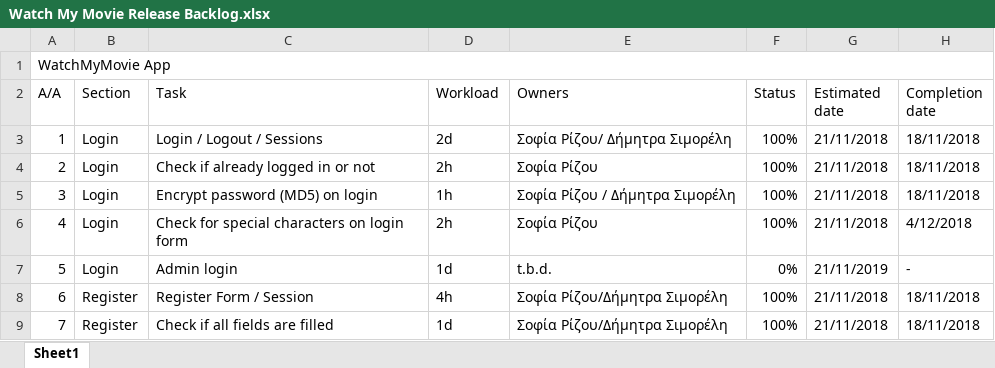
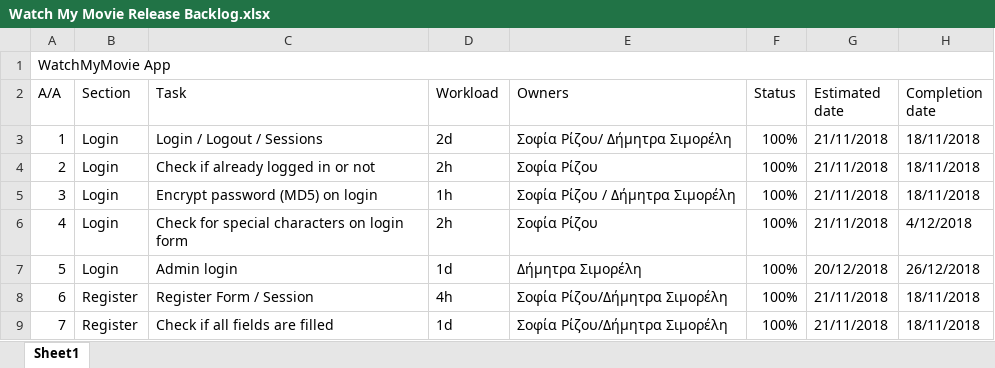
Before and after one commit to dimsim232018/OMDB_MOVIES, an Excel workbook: Watch My Movie Release Backlog.xlsx, sheet Sheet1, drawn as a sheet; only a part is shown; values as stored, in another font and other column widths than the file's, no cell formats; charts and pictures and conditional formats not drawn; the diff covers the shown part only; the diff names each change by its address in the sheet, - before the commit and + after, or states it on an @@ line.

```diff
--- a/Watch My Movie Release Backlog.xlsx (sheet Sheet1)
+++ b/Watch My Movie Release Backlog.xlsx (sheet Sheet1)
-E7 (Owners): t.b.d.
+E7 (Owners): Δήμητρα Σιμορέλη
-F7 (Status): 0%
+F7 (Status): 100%
-G7 (Estimated date): 21/11/2019
+G7 (Estimated date): 20/12/2018
-H7 (Completion date): -
+H7 (Completion date): 26/12/2018
```
Also changed, not shown: 1 added row, 2 removed rows, 34 edited cells and row numbers in column A elsewhere in this sheet, cell formats, charts or pictures.
